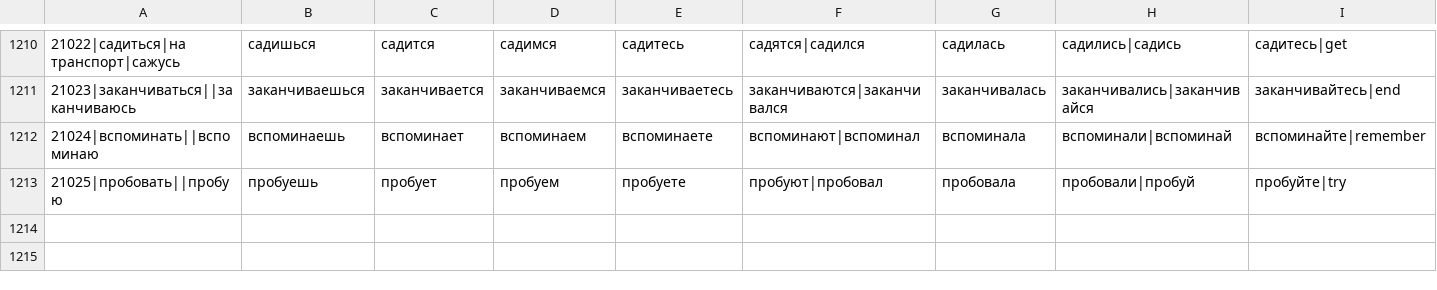
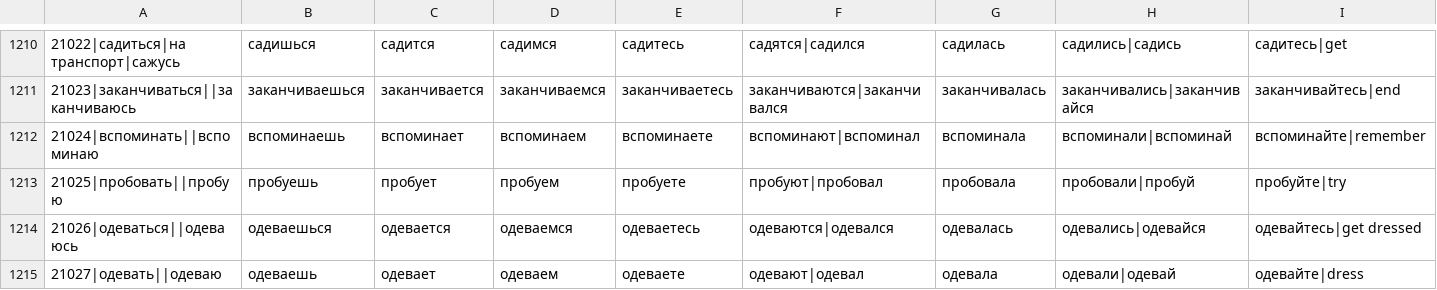
Before and after one commit to deniszhovt96-gif/Uzbek-tutor, a CSV file: data/verb_forms.csv, drawn as a sheet; only a part is shown, gaps mark what is left out; rows hold the shown columns only; the diff names each change by its address in the sheet, - before the commit and + after, or states it on an @@ line.

```diff
--- a/data/verb_forms.csv
+++ b/data/verb_forms.csv
+row 1214: 21026|одеваться||одеваюсь | одеваешься | одевается | одеваемся | одеваетесь | одеваются|одевался | одевалась | одевались|одевайся | одевайтесь|get dressed
+row 1215: 21027|одевать||одеваю | одеваешь | одевает | одеваем | одеваете | одевают|одевал | одевала | одевали|одевай | одевайте|dress
```
Also changed, not shown: data/topic_names.csv, 24 other files.
